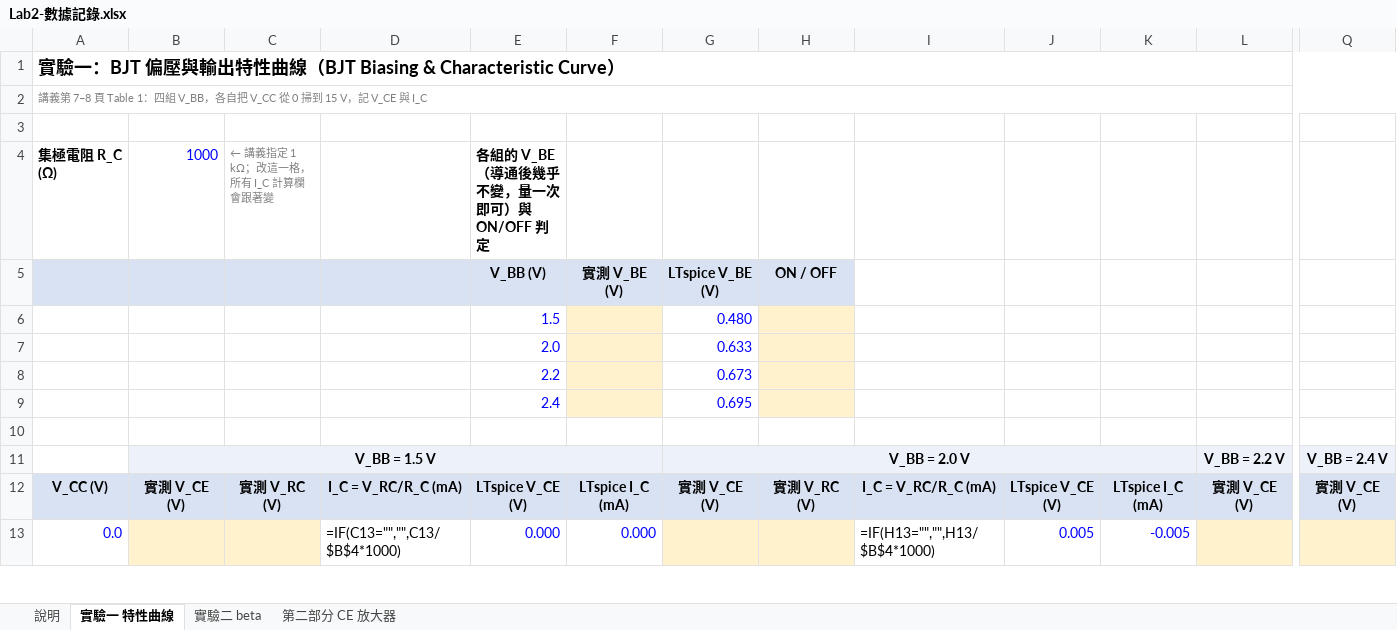
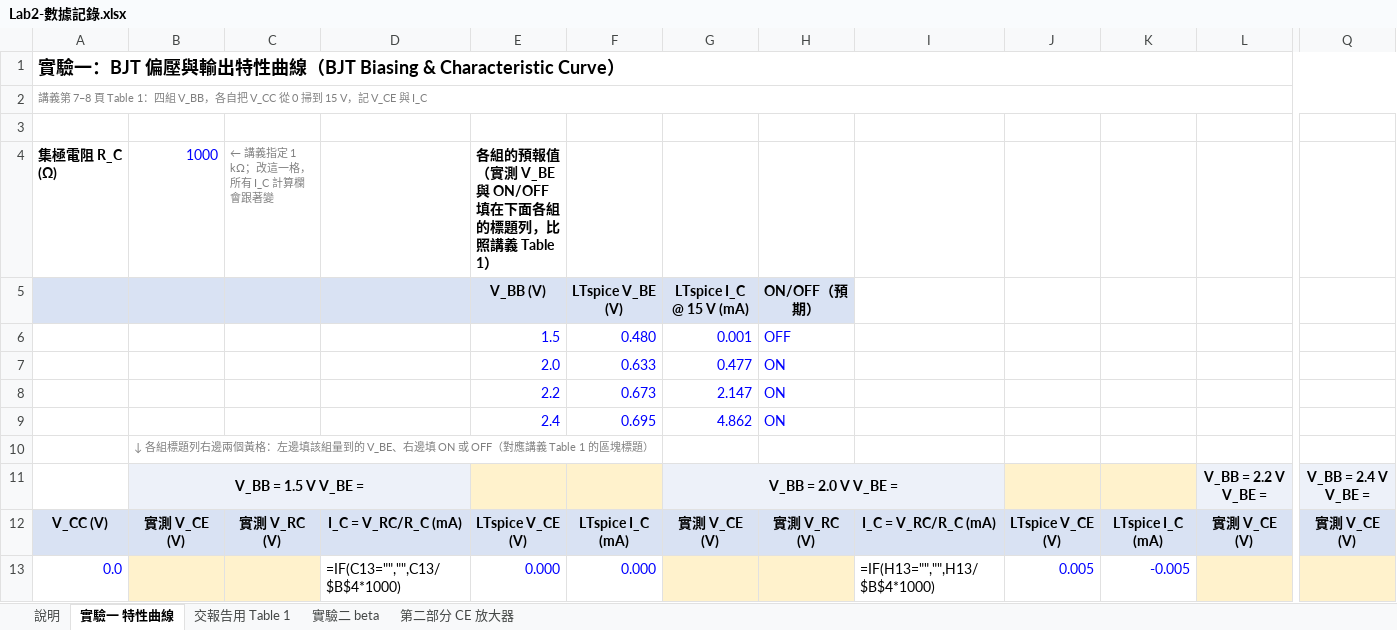
Before and after one commit to singyichen/notecraft, an Excel workbook: simulations/lab2/measured/Lab2-數據記錄.xlsx, sheet 實驗一 特性曲線, drawn as a sheet; only a part is shown, gaps mark what is left out; values as stored, in another font and other column widths than the file's, no borders; formulas without a stored value are shown as written; charts and pictures not drawn; removed rows and columns are numbered as before the commit, all else as after; rows hold the shown columns only; the diff names each change by its address in the sheet, - before the commit and + after, or states it on an @@ line.

```diff
--- a/simulations/lab2/measured/Lab2-數據記錄.xlsx (sheet 實驗一 特性曲線)
+++ b/simulations/lab2/measured/Lab2-數據記錄.xlsx (sheet 實驗一 特性曲線)
+sheet tab: 交報告用 Table 1
-E4: 各組的 V_BE（導通後幾乎不變，量一次即可）與 ON/OFF 判定
+E4: 各組的預報值（實測 V_BE 與 ON/OFF 填在下面各組的標題列，比照講義 Table 1）
-row 5:  |  |  |  | V_BB (V) | 實測 V_BE (V) | LTspice V_BE (V) | ON / OFF
-row 6:  |  |  |  | 1.5 |  | 0.480
-row 7:  |  |  |  | 2.0 |  | 0.633
-row 8:  |  |  |  | 2.2 |  | 0.673
-row 9:  |  |  |  | 2.4 |  | 0.695
-A5:H5 fill: none
+A5:H5 fill: #D9E2F3
-row 5: (empty)
+row 5:  |  |  |  | V_BB (V) | LTspice V_BE (V) | LTspice I_C @ 15 V (mA) | ON/OFF（預期）
-row 11:  | V_BB = 1.5 V |  |  |  |  | V_BB = 2.0 V |  |  |  |  | V_BB = 2.2 V | V_BB = 2.4 V
+row 6:  |  |  |  | 1.5 | 0.480 | 0.001 | OFF
+row 7:  |  |  |  | 2.0 | 0.633 | 0.477 | ON
+row 8:  |  |  |  | 2.2 | 0.673 | 2.147 | ON
+row 9:  |  |  |  | 2.4 | 0.695 | 4.862 | ON
+row 10:  | ↓ 各組標題列右邊兩個黃格：左邊填該組量到的 V_BE、右邊填 ON 或 OFF（對應講義 Table 1 的區塊標題）
+row 11:  | V_BB = 1.5 V V_BE = |  |  |  |  | V_BB = 2.0 V V_BE = |  |  |  |  | V_BB = 2.2 V V_BE = | V_BB = 2.4 V V_BE =
```
Also changed, not shown: 3 other files.
